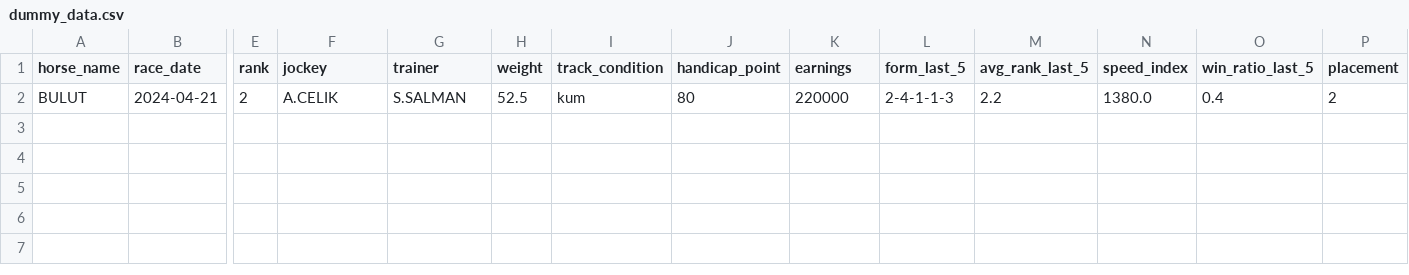
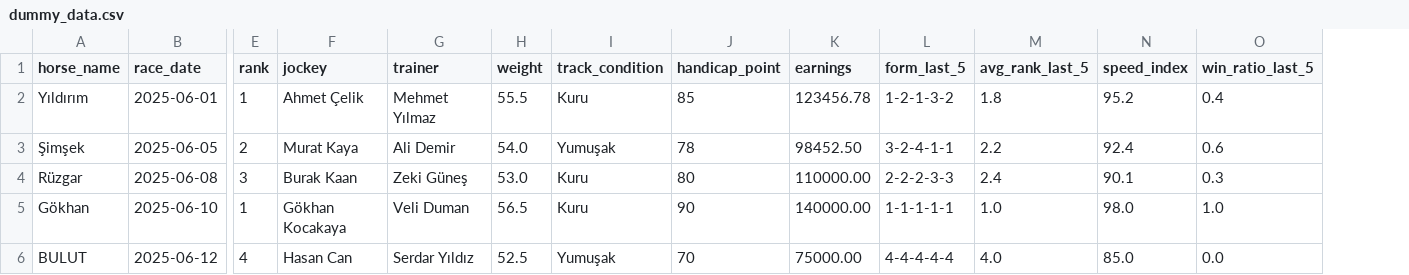
Before and after one commit to eraycoban1/tayinapp, a CSV file: ai_model/dummy_data.csv, drawn as a sheet; only a part is shown, gaps mark what is left out; removed rows and columns are numbered as before the commit, all else as after; rows hold the shown columns only; the diff names each change by its address in the sheet, - before the commit and + after, or states it on an @@ line.

Commit message:
ai_model güncellendi - yeni .pkl dosyaları ve train_model.py

```diff
--- a/ai_model/dummy_data.csv
+++ b/ai_model/dummy_data.csv
-column P (placement), empty
-row 2: BULUT | 2024-04-21 | 2 | A.CELIK | S.SALMAN | 52.5 | kum | 80 | 220000 | 2-4-1-1-3 | 2.2 | 1380.0 | 0.4 | 2
+row 2: Yıldırım | 2025-06-01 | 1 | Ahmet Çelik | Mehmet Yılmaz | 55.5 | Kuru | 85 | 123456.78 | 1-2-1-3-2 | 1.8 | 95.2 | 0.4
+row 3: Şimşek | 2025-06-05 | 2 | Murat Kaya | Ali Demir | 54.0 | Yumuşak | 78 | 98452.50 | 3-2-4-1-1 | 2.2 | 92.4 | 0.6
+row 4: Rüzgar | 2025-06-08 | 3 | Burak Kaan | Zeki Güneş | 53.0 | Kuru | 80 | 110000.00 | 2-2-2-3-3 | 2.4 | 90.1 | 0.3
+row 5: Gökhan | 2025-06-10 | 1 | Gökhan Kocakaya | Veli Duman | 56.5 | Kuru | 90 | 140000.00 | 1-1-1-1-1 | 1.0 | 98.0 | 1.0
+row 6: BULUT | 2025-06-12 | 4 | Hasan Can | Serdar Yıldız | 52.5 | Yumuşak | 70 | 75000.00 | 4-4-4-4-4 | 4.0 | 85.0 | 0.0
```
Also changed, not shown: 8 other files.
